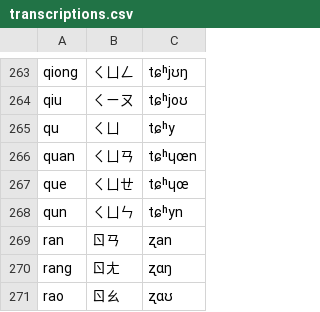
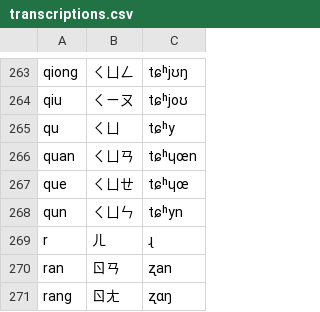
Before and after one commit to tsroten/dragonmapper, a CSV file: dragonmapper/data/transcriptions.csv, drawn as a sheet; only a part is shown, gaps mark what is left out; the shorter side is filled out with more unchanged rows; the diff names each change by its address in the sheet, - before the commit and + after, or states it on an @@ line.

Commit message:
Fixes #6. Adds -r suffix syllable to transcription mapping data.

```diff
--- a/dragonmapper/data/transcriptions.csv
+++ b/dragonmapper/data/transcriptions.csv
+row 269: r | ㄦ | ɻ
```
Also changed, not shown: 1 other file.
